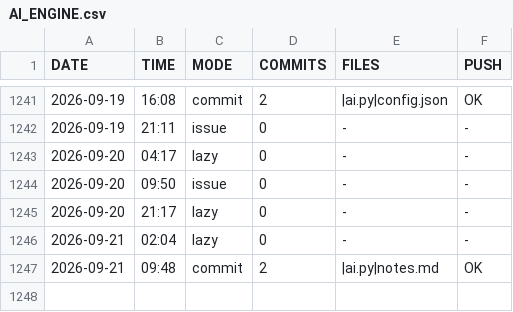
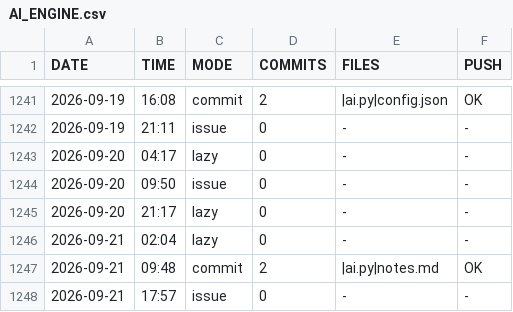
Before and after one commit to DragAditya/GithubAutomation, a CSV file: AI_ENGINE.csv, drawn as a sheet; only a part is shown, gaps mark what is left out.

Commit message:
AI engine update

```diff
--- a/AI_ENGINE.csv
+++ b/AI_ENGINE.csv
@@ -1247 +1247,2 @@ DATE,TIME,MODE,COMMITS,FILES,PUSH
 2026-09-21,09:48,commit,2,|ai.py|notes.md,OK
+2026-09-21,17:57,issue,0,-,-
```
Also changed, not shown: 1 other file.
